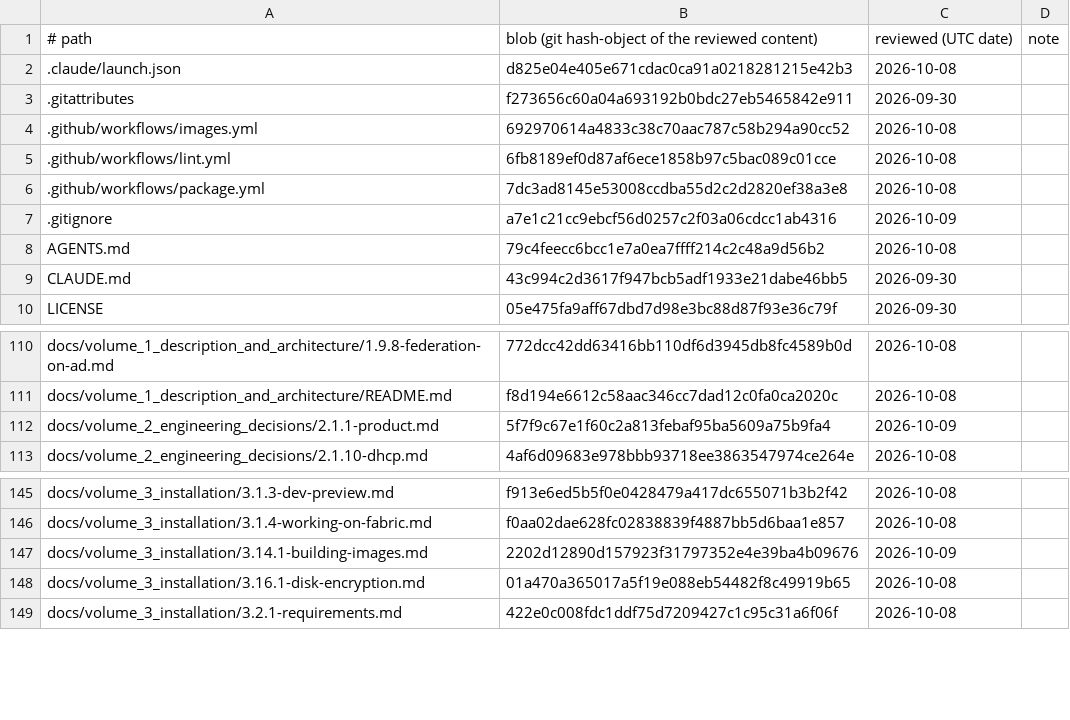
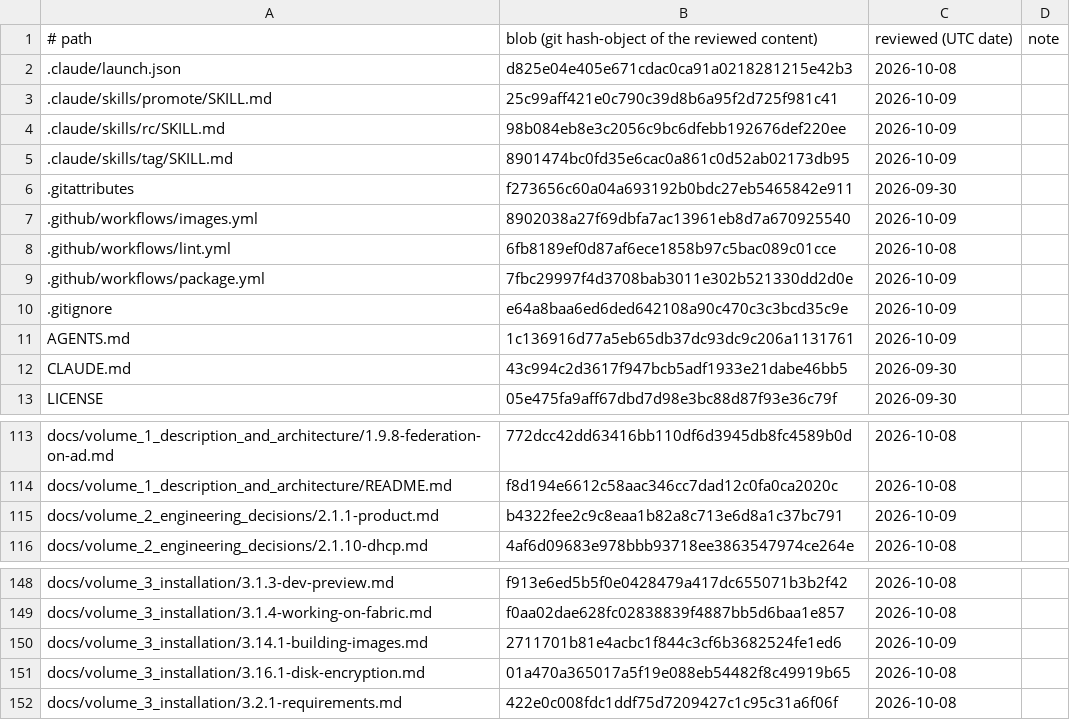
Before and after one commit to archdukejim/open-fabric, a TSV file: docs/volume_2_engineering_decisions/assets/review-ledger.tsv, drawn as a sheet; only a part is shown, gaps mark what is left out.

```diff
--- a/docs/volume_2_engineering_decisions/assets/review-ledger.tsv
+++ b/docs/volume_2_engineering_decisions/assets/review-ledger.tsv
@@ -2,8 +2,11 @@
 .claude/launch.json	d825e04e405e671cdac0ca91a0218281215e42b3	2026-10-08	
+.claude/skills/promote/SKILL.md	25c99aff421e0c790c39d8b6a95f2d725f981c41	2026-10-09	
+.claude/skills/rc/SKILL.md	98b084eb8e3c2056c9bc6dfebb192676def220ee	2026-10-09	
+.claude/skills/tag/SKILL.md	8901474bc0fd35e6cac0a861c0d52ab02173db95	2026-10-09	
 .gitattributes	f273656c60a04a693192b0bdc27eb5465842e911	2026-09-30	
-.github/workflows/images.yml	692970614a4833c38c70aac787c58b294a90cc52	2026-10-08	
+.github/workflows/images.yml	8902038a27f69dbfa7ac13961eb8d7a670925540	2026-10-09	
 .github/workflows/lint.yml	6fb8189ef0d87af6ece1858b97c5bac089c01cce	2026-10-08	
-.github/workflows/package.yml	7dc3ad8145e53008ccdba55d2c2d2820ef38a3e8	2026-10-08	
-.gitignore	a7e1c21cc9ebcf56d0257c2f03a06cdcc1ab4316	2026-10-09	
-AGENTS.md	79c4feecc6bcc1e7a0ea7ffff214c2c48a9d56b2	2026-10-08	
+.github/workflows/package.yml	7fbc29997f4d3708bab3011e302b521330dd2d0e	2026-10-09	
+.gitignore	e64a8baa6ed6ded642108a90c470c3c3bcd35c9e	2026-10-09	
+AGENTS.md	1c136916d77a5eb65db37dc93dc9c206a1131761	2026-10-09	
 CLAUDE.md	43c994c2d3617f947bcb5adf1933e21dabe46bb5	2026-09-30	
@@ -111,3 +114,3 @@ docs/volume_1_description_and_architecture/1.9.8-federation-on-ad.md	772dcc42dd6
 docs/volume_1_description_and_architecture/README.md	f8d194e6612c58aac346cc7dad12c0fa0ca2020c	2026-10-08	
-docs/volume_2_engineering_decisions/2.1.1-product.md	5f7f9c67e1f60c2a813febaf95ba5609a75b9fa4	2026-10-09	
+docs/volume_2_engineering_decisions/2.1.1-product.md	b4322fee2c9c8eaa1b82a8c713e6d8a1c37bc791	2026-10-09	
 docs/volume_2_engineering_decisions/2.1.10-dhcp.md	4af6d09683e978bbb93718ee3863547974ce264e	2026-10-08	
@@ -146,3 +149,3 @@ docs/volume_3_installation/3.1.3-dev-preview.md	f913e6ed5b5f0e0428479a417dc65507
 docs/volume_3_installation/3.1.4-working-on-fabric.md	f0aa02dae628fc02838839f4887bb5d6baa1e857	2026-10-08	
-docs/volume_3_installation/3.14.1-building-images.md	2202d12890d157923f31797352e4e39ba4b09676	2026-10-09	
+docs/volume_3_installation/3.14.1-building-images.md	2711701b81e4acbc1f844c3cf6b3682524fe1ed6	2026-10-09	
 docs/volume_3_installation/3.16.1-disk-encryption.md	01a470a365017a5f19e088eb54482f8c49919b65	2026-10-08	
```
Also changed, not shown: 9 other files.
